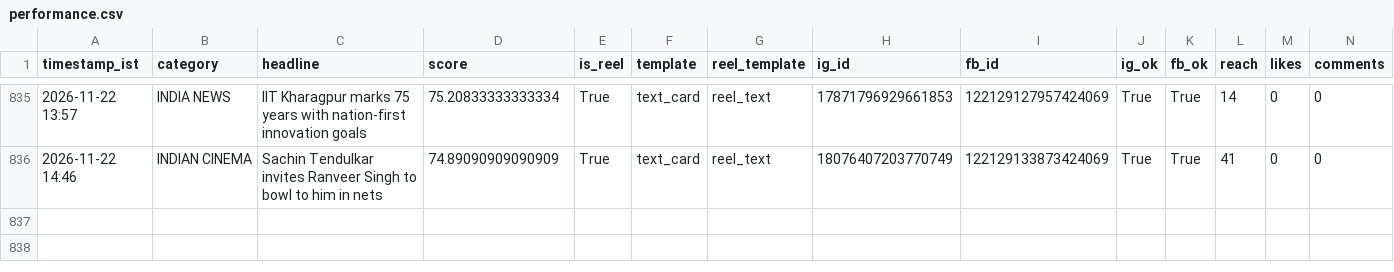
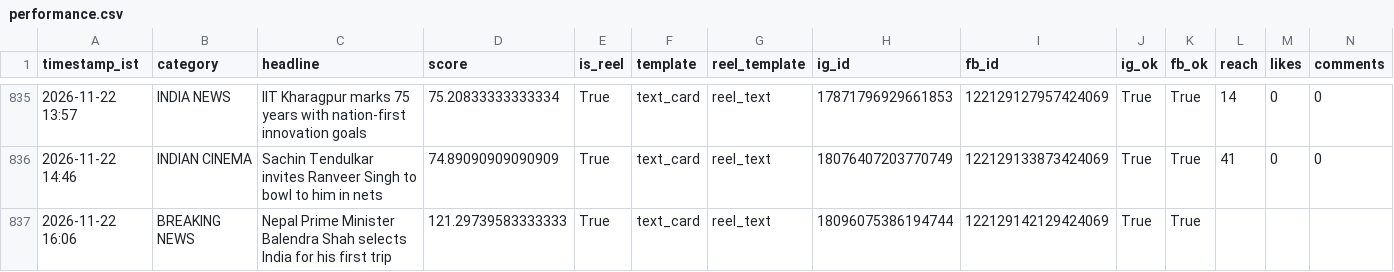
Before and after one commit to araviaravind333-sketch/Aravind24new, a CSV file: data/performance.csv, drawn as a sheet; only a part is shown, gaps mark what is left out; rows hold the shown columns only; the diff names each change by its address in the sheet, - before the commit and + after, or states it on an @@ line.

Commit message:
auto: breaking post cycle 2026-11-22T10:38:32Z

```diff
--- a/data/performance.csv
+++ b/data/performance.csv
+row 837: 2026-11-22 16:06 | BREAKING NEWS | Nepal Prime Minister Balendra Shah selects India for his first trip | 121.29739583333333 | True | text_card | reel_text | 18096075386194744 | 122129142129424069 | True | True
```
Also changed, not shown: 1 other file.
